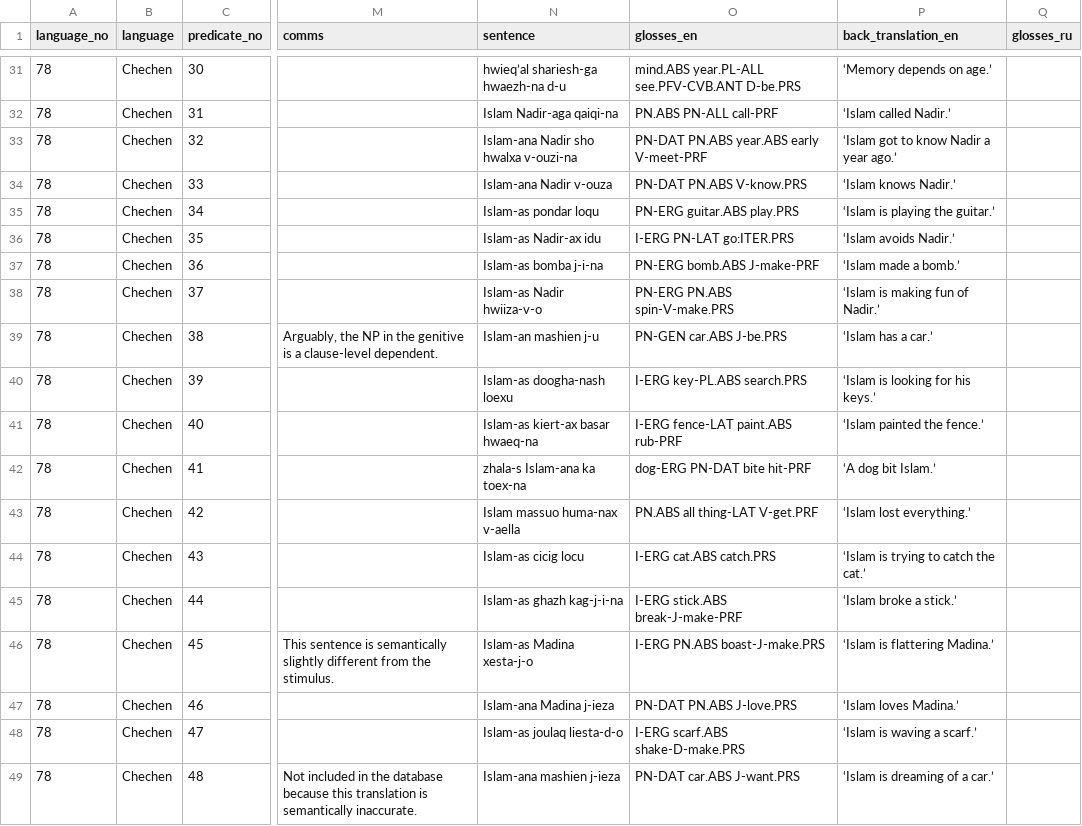
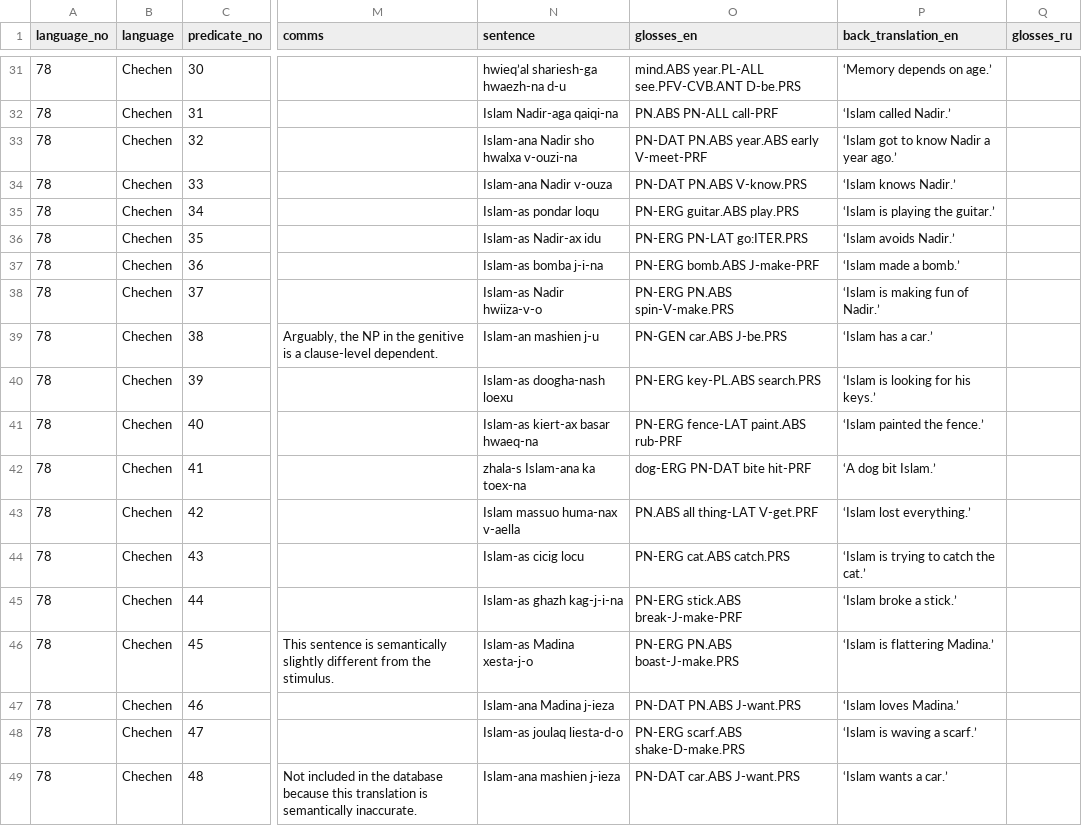
Before and after one commit to macleginn/bivaltyp, a CSV file: data/langtables/Chechen_data.csv, drawn as a sheet; only a part is shown, gaps mark what is left out; the diff covers the shown part only; the diff names each change by its address in the sheet, - before the commit and + after, or states it on an @@ line.

Commit message:
Add files via upload

```diff
--- a/data/langtables/Chechen_data.csv
+++ b/data/langtables/Chechen_data.csv
-O36 (glosses_en): I-ERG PN-LAT go:ITER.PRS
+O36 (glosses_en): PN-ERG PN-LAT go:ITER.PRS
-O40 (glosses_en): I-ERG key-PL.ABS search.PRS
+O40 (glosses_en): PN-ERG key-PL.ABS search.PRS
-O41 (glosses_en): I-ERG fence-LAT paint.ABS rub-PRF
+O41 (glosses_en): PN-ERG fence-LAT paint.ABS rub-PRF
-O44 (glosses_en): I-ERG cat.ABS catch.PRS
+O44 (glosses_en): PN-ERG cat.ABS catch.PRS
-O45 (glosses_en): I-ERG stick.ABS break-J-make-PRF
+O45 (glosses_en): PN-ERG stick.ABS break-J-make-PRF
-O46 (glosses_en): I-ERG PN.ABS boast-J-make.PRS
+O46 (glosses_en): PN-ERG PN.ABS boast-J-make.PRS
-O47 (glosses_en): PN-DAT PN.ABS J-love.PRS
+O47 (glosses_en): PN-DAT PN.ABS J-want.PRS
-O48 (glosses_en): I-ERG scarf.ABS shake-D-make.PRS
+O48 (glosses_en): PN-ERG scarf.ABS shake-D-make.PRS
-P49 (back_translation_en): ‘Islam is dreaming of a car.’
+P49 (back_translation_en): ‘Islam wants a car.’
```
Also changed, not shown: 32 edited cells elsewhere in this file.
